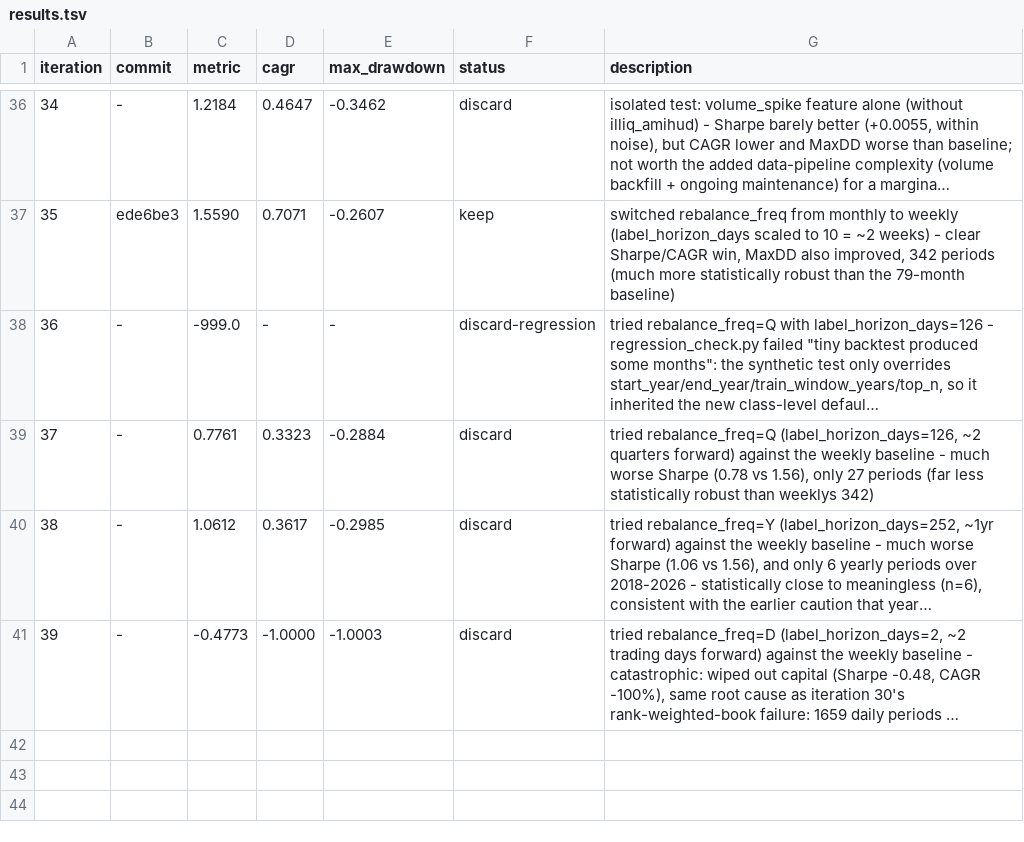
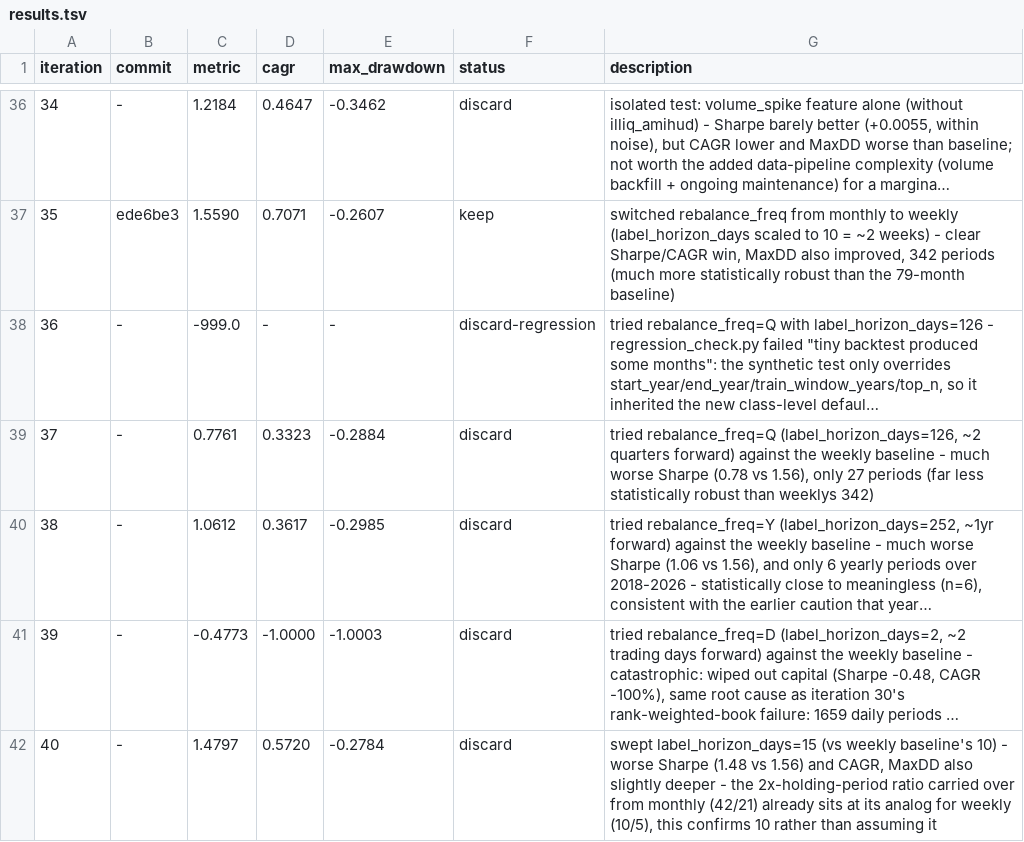
Before and after one commit to lucapflittner/Aktienbot, a TSV file: autoresearch/results.tsv, drawn as a sheet; only a part is shown, gaps mark what is left out; long unchanged cells end in …; the diff names each change by its address in the sheet, - before the commit and + after, or states it on an @@ line.

Commit message:
log: iteration 40 discard

```diff
--- a/autoresearch/results.tsv
+++ b/autoresearch/results.tsv
+row 42: 40 | - | 1.4797 | 0.5720 | -0.2784 | discard | swept label_horizon_days=15 (vs weekly baseline's 10) - worse Sharpe (1.48 vs 1.56) and CAGR, MaxDD also slightly deeper - the 2x-holding-period ratio carried over from monthly (42/21) already sits at its analog for weekly (10/5), this confirms 10 rather than assuming it
```
